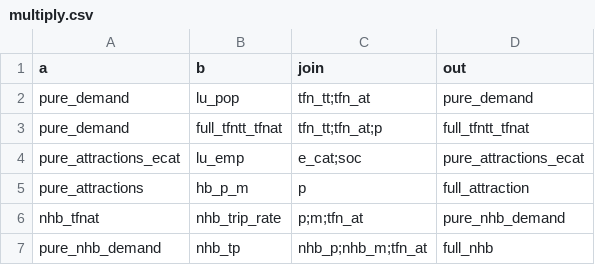
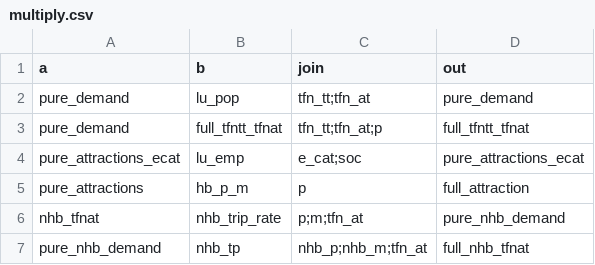
Before and after one commit to Transport-for-the-North/NorMITs-Demand, a CSV file: normits_demand/core/definitions/segmentations/multiply.csv, drawn as a sheet.

```diff
--- a/normits_demand/core/definitions/segmentations/multiply.csv
+++ b/normits_demand/core/definitions/segmentations/multiply.csv
@@ -6,2 +6,2 @@ pure_attractions,hb_p_m,p,full_attraction
 nhb_tfnat,nhb_trip_rate,p;m;tfn_at,pure_nhb_demand
-pure_nhb_demand,nhb_tp,nhb_p;nhb_m;tfn_at,full_nhb
+pure_nhb_demand,nhb_tp,nhb_p;nhb_m;tfn_at,full_nhb_tfnat
```
Also changed, not shown: normits_demand/core/definitions/segmentations/aggregate.csv, 3 other files.
